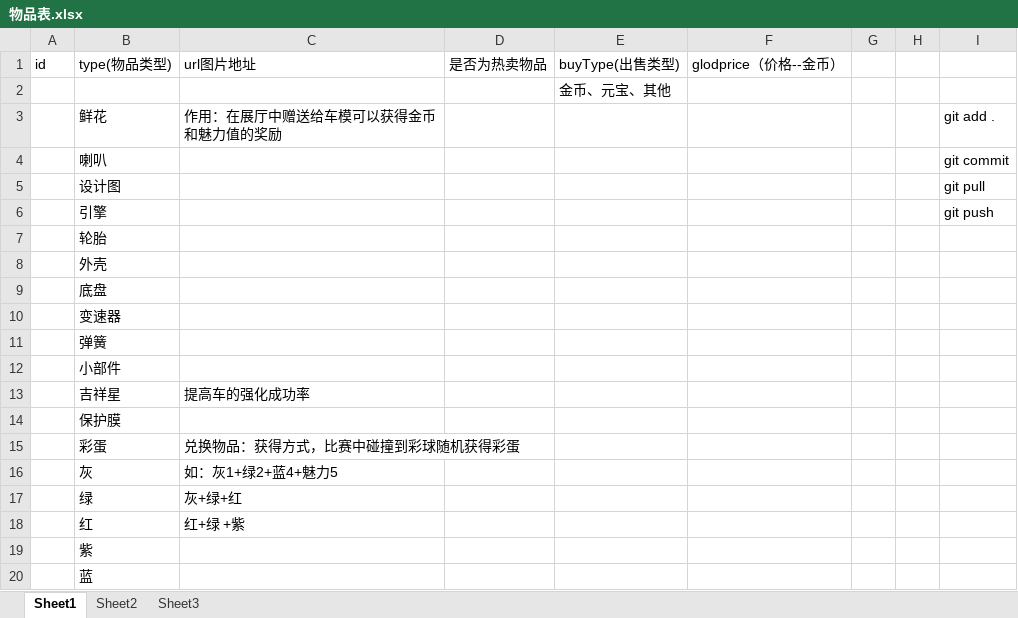
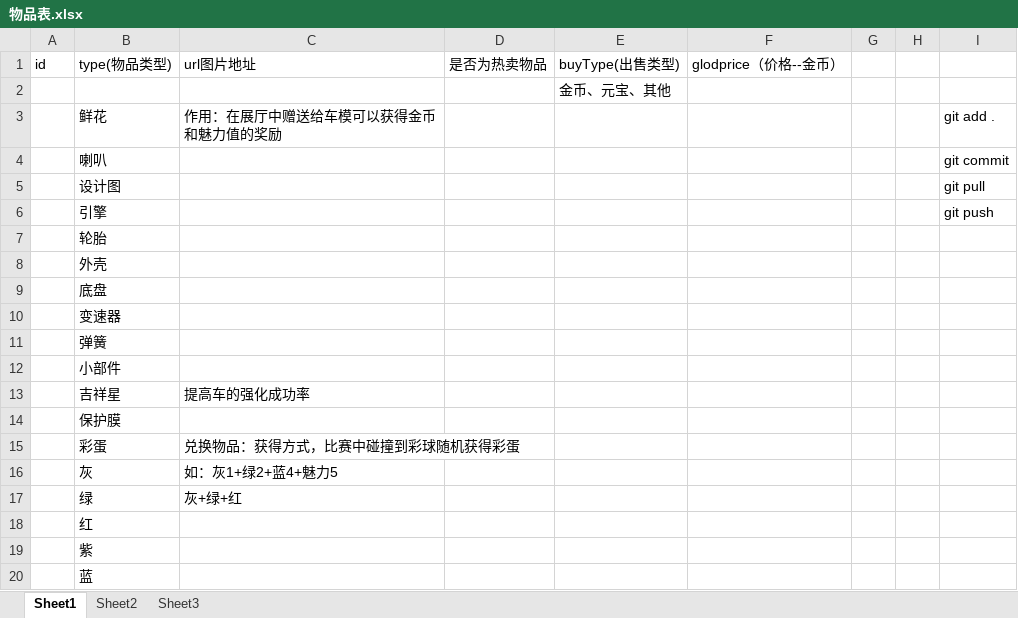
Before and after one commit to 838711801/PengPeng, an Excel workbook: 物品表.xlsx, sheet Sheet1, drawn as a sheet; values as stored, in another font and other column widths than the file's, no borders; the diff names each change by its address in the sheet, - before the commit and + after, or states it on an @@ line.

Commit message:
哈哈，终于成功了

```diff
--- a/物品表.xlsx (sheet Sheet1)
+++ b/物品表.xlsx (sheet Sheet1)
-C18: 红+绿 +紫
+C18: (empty)
```
